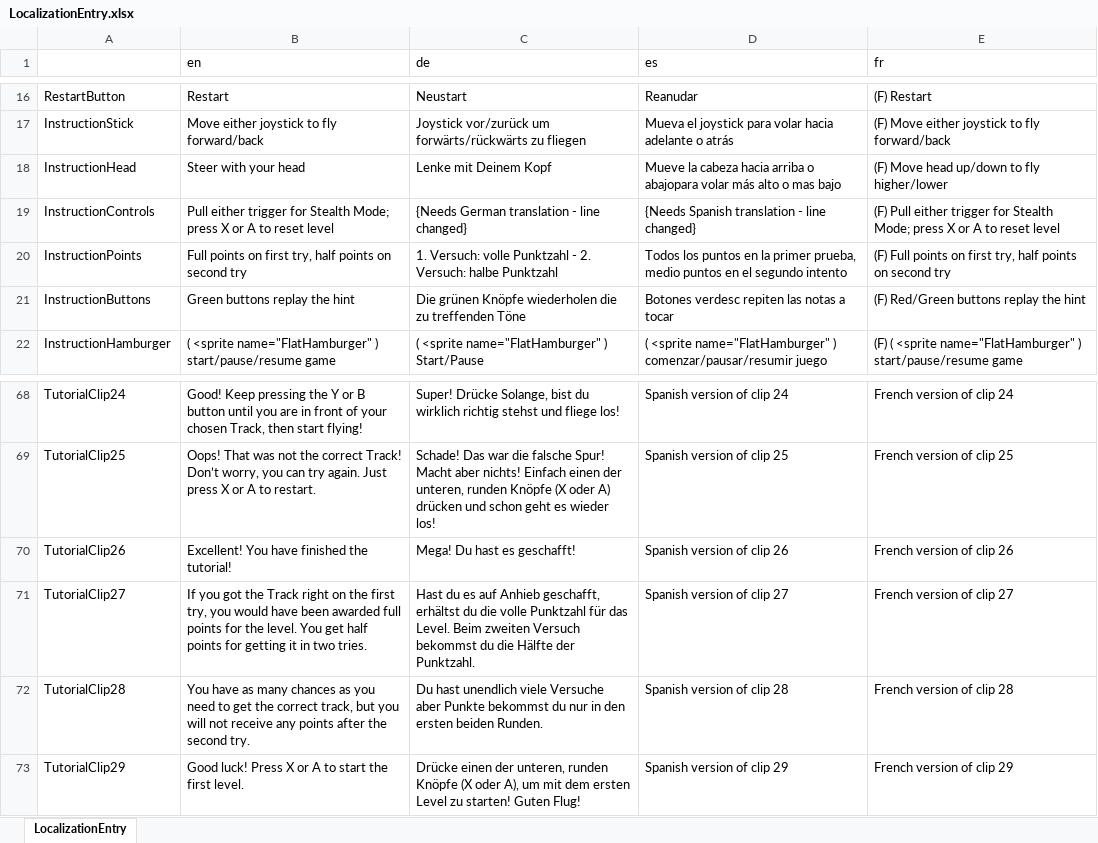
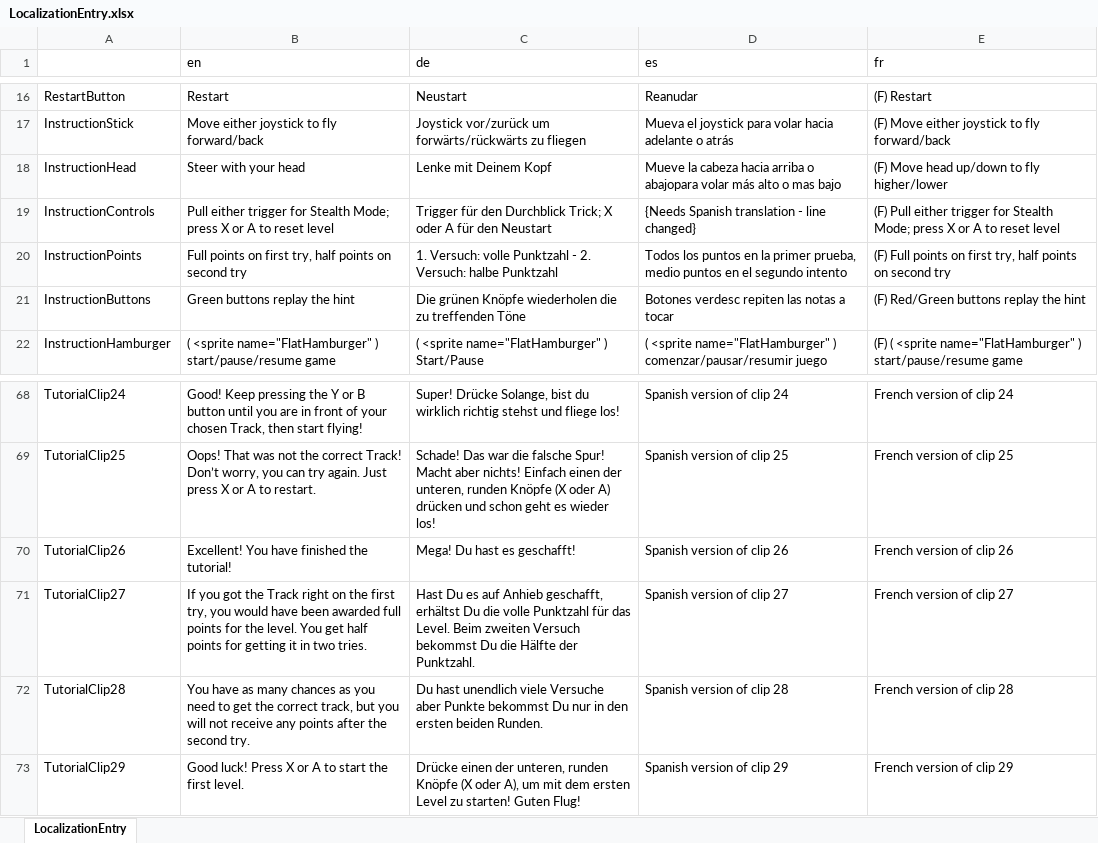
Before and after one commit to ManuhManuh/OctaviCopterFestival, an Excel workbook: Assets/Resources/LocalizationEntry.xlsx, sheet LocalizationEntry, drawn as a sheet; only a part is shown, gaps mark what is left out; values as stored, in another font and other column widths than the file's, no borders; the diff covers the shown part only; the diff names each change by its address in the sheet, - before the commit and + after, or states it on an @@ line.

Commit message:
Localization
GermanPart correction

```diff
--- a/Assets/Resources/LocalizationEntry.xlsx (sheet LocalizationEntry)
+++ b/Assets/Resources/LocalizationEntry.xlsx (sheet LocalizationEntry)
-C19 (de): {Needs German translation - line changed}
+C19 (de): Trigger für den Durchblick Trick; X oder A für den Neustart
-C71 (de): Hast du es auf Anhieb geschafft, erhältst du die volle Punktzahl für das Level. Beim zweiten Versuch bekommst du die Hälfte…
+C71 (de): Hast Du es auf Anhieb geschafft, erhältst Du die volle Punktzahl für das Level. Beim zweiten Versuch bekommst Du die Hälfte…
-C72 (de): …Punkte bekommst du nur in…
+C72 (de): …Punkte bekommst Du nur in…
```
Also changed, not shown: 14 edited cells and cell formats elsewhere in this sheet.
